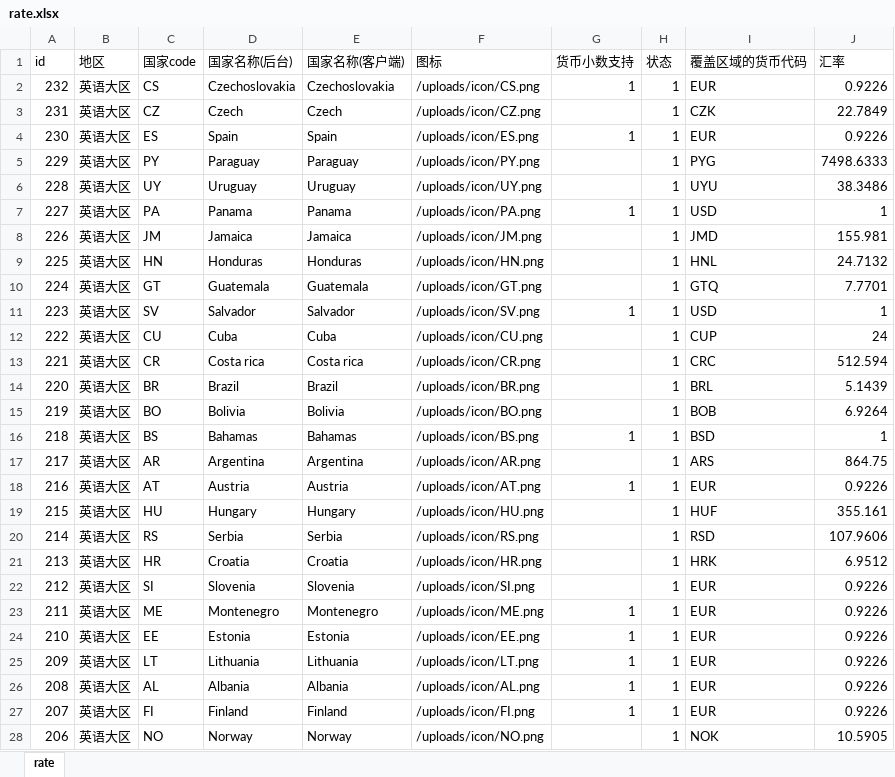
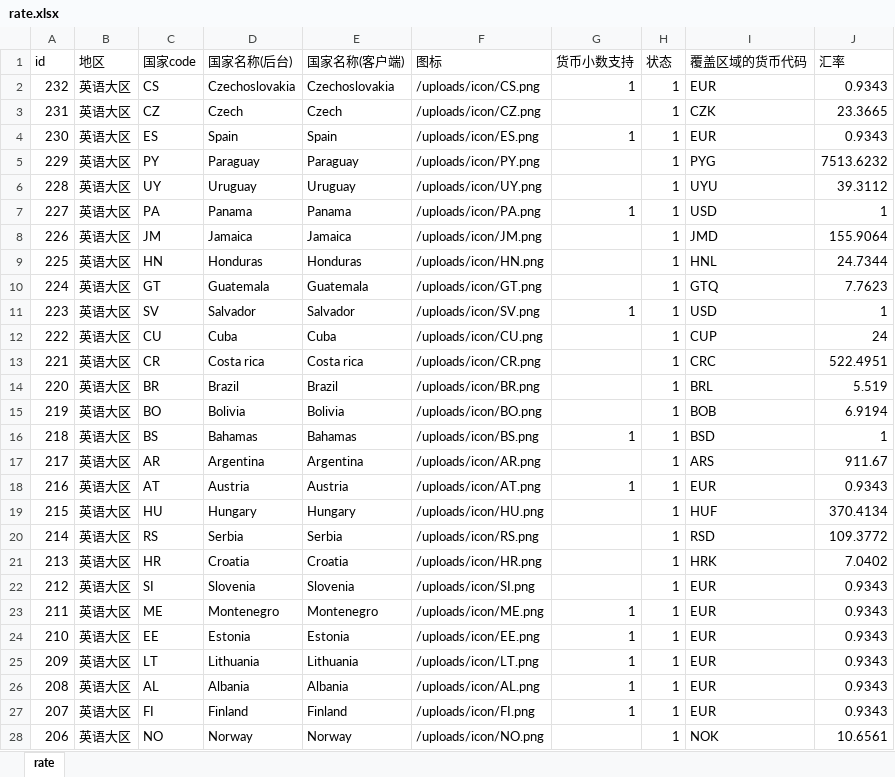
Before and after one commit to dash-lee/Order, an Excel workbook: Create_order/Excel Source/rate.xlsx, sheet rate, drawn as a sheet; only a part is shown; values as stored, in another font and other column widths than the file's, no borders; the diff covers the shown part only; the diff names each change by its address in the sheet, - before the commit and + after, or states it on an @@ line.

```diff
--- a/Create_order/Excel Source/rate.xlsx (sheet rate)
+++ b/Create_order/Excel Source/rate.xlsx (sheet rate)
-J2 (汇率): 0.9226
+J2 (汇率): 0.9343
-J3 (汇率): 22.7849
+J3 (汇率): 23.3665
-J4 (汇率): 0.9226
+J4 (汇率): 0.9343
-J5 (汇率): 7498.6333
+J5 (汇率): 7513.6232
-J6 (汇率): 38.3486
+J6 (汇率): 39.3112
-J8 (汇率): 155.981
+J8 (汇率): 155.9064
-J9 (汇率): 24.7132
+J9 (汇率): 24.7344
-J10 (汇率): 7.7701
+J10 (汇率): 7.7623
-J13 (汇率): 512.594
+J13 (汇率): 522.4951
-J14 (汇率): 5.1439
+J14 (汇率): 5.519
-J15 (汇率): 6.9264
+J15 (汇率): 6.9194
-J17 (汇率): 864.75
+J17 (汇率): 911.67
-J18 (汇率): 0.9226
+J18 (汇率): 0.9343
-J19 (汇率): 355.161
+J19 (汇率): 370.4134
-J20 (汇率): 107.9606
+J20 (汇率): 109.3772
-J21 (汇率): 6.9512
+J21 (汇率): 7.0402
-J22:J27 (汇率): 0.9226
+J22:J27 (汇率): 0.9343
-J28 (汇率): 10.5905
+J28 (汇率): 10.6561
```
Also changed, not shown: 95 edited cells elsewhere in this sheet, Create_order/Excel Source/channel_ienh.xlsx, Create_order/Excel Source/channel_price.xlsx, 13 other files.
